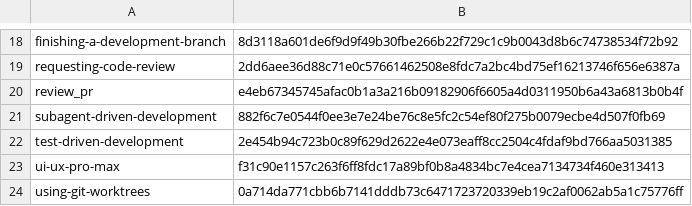
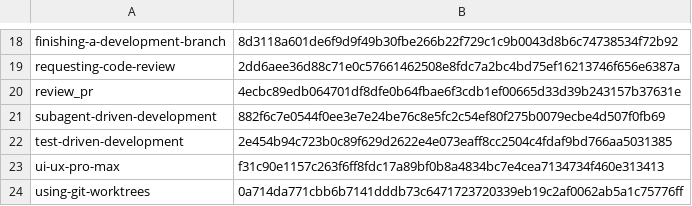
Before and after one commit to xmartlabs/sdlc-ml-python-harness-lab, a TSV file: .agents/skills/.generated-manifest.tsv, drawn as a sheet; only a part is shown, gaps mark what is left out.

```diff
--- a/.agents/skills/.generated-manifest.tsv
+++ b/.agents/skills/.generated-manifest.tsv
@@ -19,3 +19,3 @@ finishing-a-development-branch	8d3118a601de6f9d9f49b30fbe266b22f729c1c9b0043d8b6
 requesting-code-review	2dd6aee36d88c71e0c57661462508e8fdc7a2bc4bd75ef16213746f656e6387a
-review_pr	e4eb67345745afac0b1a3a216b09182906f6605a4d0311950b6a43a6813b0b4f
+review_pr	4ecbc89edb064701df8dfe0b64fbae6f3cdb1ef00665d33d39b243157b37631e
 subagent-driven-development	882f6c7e0544f0ee3e7e24be76c8e5fc2c54ef80f275b0079ecbe4d507f0fb69
```
Also changed, not shown: 12 other files.
